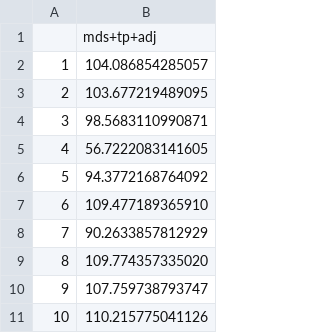
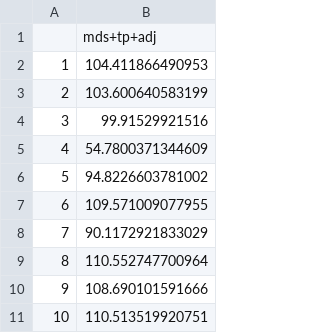
Before and after one commit to dill/phd-smoothing, a CSV file: mds/sim/sim2/wt2-edf-250-0.35.csv, drawn as a sheet.

```diff
--- a/mds/sim/sim2/wt2-edf-250-0.35.csv
+++ b/mds/sim/sim2/wt2-edf-250-0.35.csv
@@ -1,11 +1,11 @@
 "","mds+tp+adj"
-"1",104.086854285057
-"2",103.677219489095
-"3",98.5683110990871
-"4",56.7222083141605
-"5",94.3772168764092
-"6",109.477189365910
-"7",90.2633857812929
-"8",109.774357335020
-"9",107.759738793747
-"10",110.215775041126
+"1",104.411866490953
+"2",103.600640583199
+"3",99.91529921516
+"4",54.7800371344609
+"5",94.8226603781002
+"6",109.571009077955
+"7",90.1172921833029
+"8",110.552747700964
+"9",108.690101591666
+"10",110.513519920751
```
Also changed, not shown: mds/sim/sim2/wt2-edf-250-0.9.csv, mds/sim/sim2/wt2-edf-250-1.55.csv, 4 other files.
